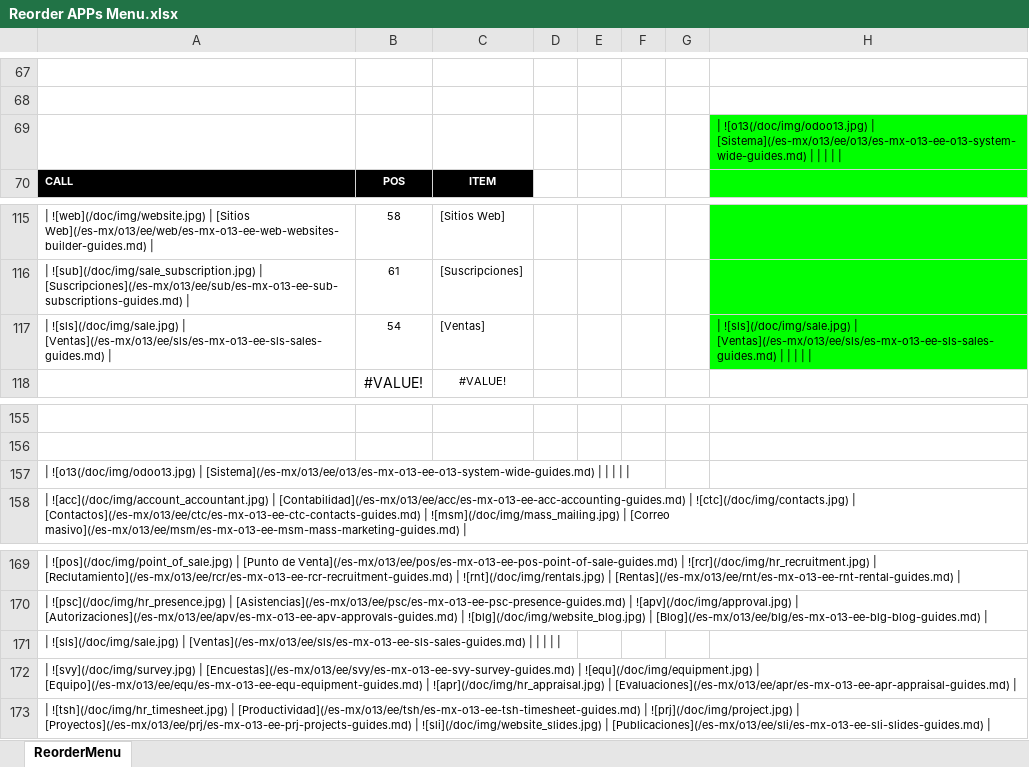
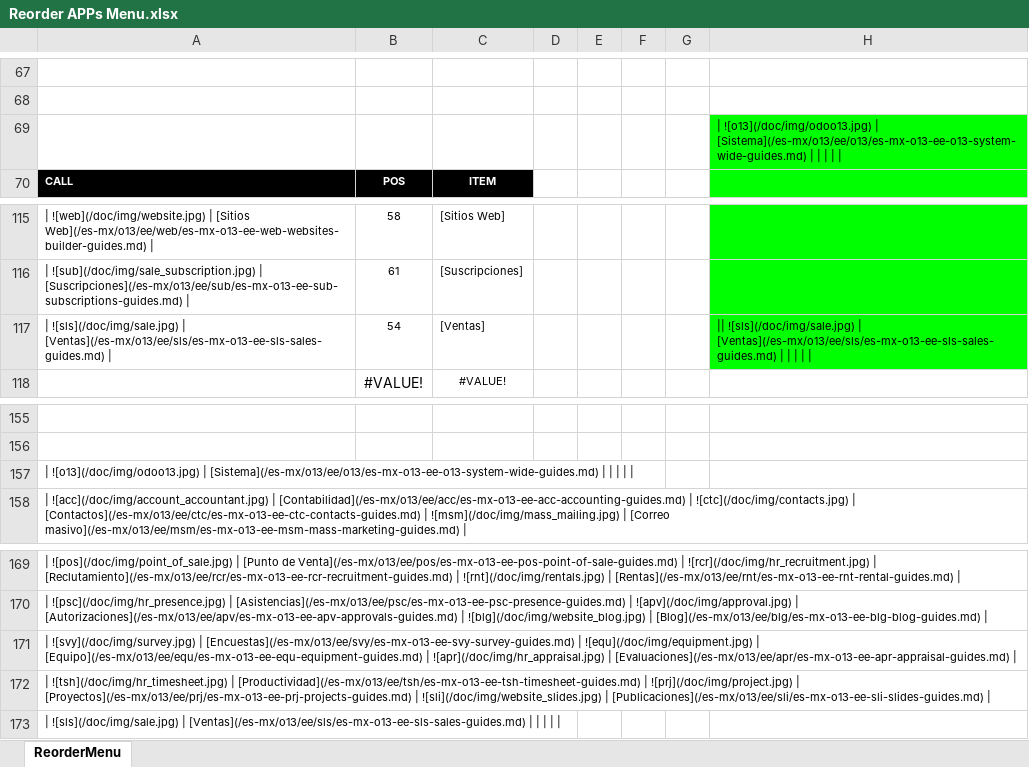
Before and after one commit to dtorresxp/odoo-guides, an Excel workbook: doc/Reorder APPs Menu.xlsx, sheet ReorderMenu, drawn as a sheet; only a part is shown, gaps mark what is left out; values as stored, in another font and other column widths than the file's, no borders; the diff names each change by its address in the sheet, - before the commit and + after, or states it on an @@ line.

Commit message:
menu fix

```diff
--- a/doc/Reorder APPs Menu.xlsx (sheet ReorderMenu)
+++ b/doc/Reorder APPs Menu.xlsx (sheet ReorderMenu)
-H69: | ![o13(/doc/img/odoo13.jpg) | [Sistema](/es-mx/o13/ee/o13/es-mx-o13-ee-o13-system-wide-guides.md)…
+H69: | ![o13](/doc/img/odoo13.jpg) | [Sistema](/es-mx/o13/ee/o13/es-mx-o13-ee-o13-system-wide-guides.md)…
-H117: | ![sls](/doc/img/sale.jpg) |…
+H117: || ![sls](/doc/img/sale.jpg) |…
-A157: | ![o13(/doc/img/odoo13.jpg) | [Sistema](/es-mx/o13/ee/o13/es-mx-o13-ee-o13-system-wide-guides.md)…
+A157: | ![o13](/doc/img/odoo13.jpg) | [Sistema](/es-mx/o13/ee/o13/es-mx-o13-ee-o13-system-wide-guides.md)…
@@ row 171 moved to row 173: | ![sls](/doc/img/sale.jpg) | [Ventas](/… @@
```
Also changed, not shown: formulas that keep their value, 1 other file.
